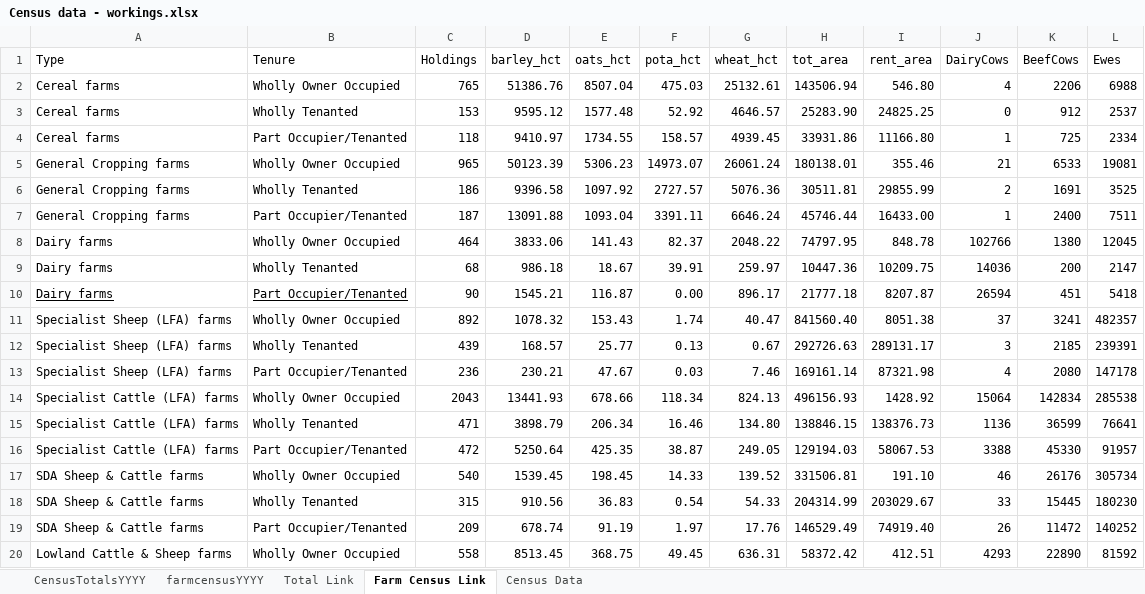
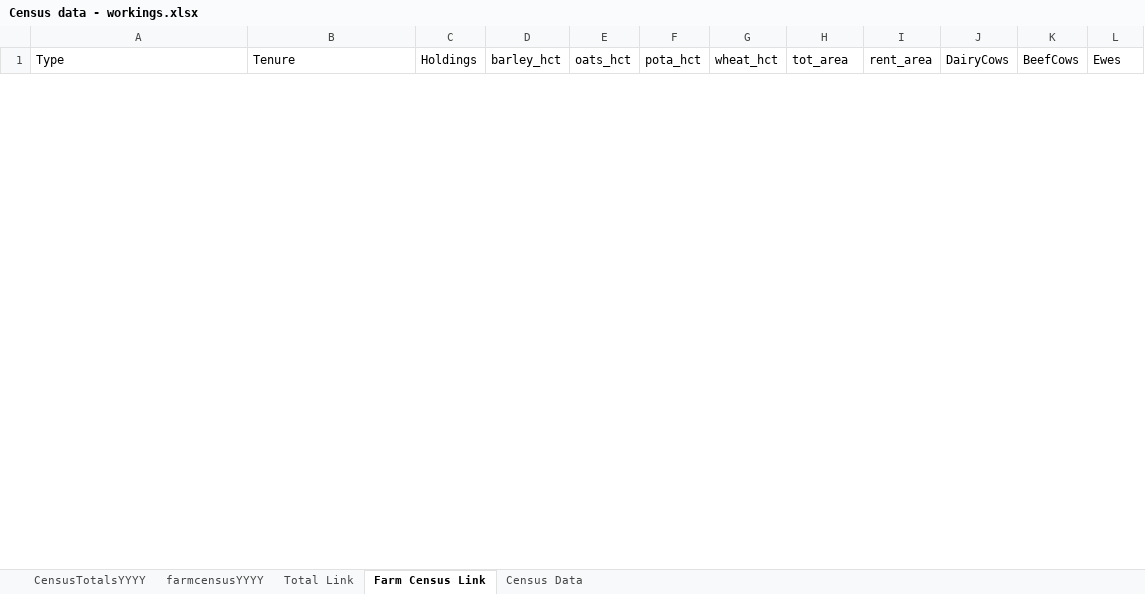
Before and after one commit to DataScienceScotland/FBS_R_Weighting, an Excel workbook: Census data - workings.xlsx, sheet Farm Census Link, drawn as a sheet; only a part is shown; values as stored, in another font and other column widths than the file's, no borders; removed rows and columns are numbered as before the commit, all else as after; the diff covers the shown part only; the diff names each change by its address in the sheet, - before the commit and + after, or states it on an @@ line.

```diff
--- a/Census data - workings.xlsx (sheet Farm Census Link)
+++ b/Census data - workings.xlsx (sheet Farm Census Link)
-row 2: Cereal farms | Wholly Owner Occupied | 765 | 51386.76 | 8507.04 | 475.03 | 25132.61 | 143506.94 | 546.80 | 4 | 2206 | 6988
-row 3: Cereal farms | Wholly Tenanted | 153 | 9595.12 | 1577.48 | 52.92 | 4646.57 | 25283.90 | 24825.25 | 0 | 912 | 2537
-row 4: Cereal farms | Part Occupier/Tenanted | 118 | 9410.97 | 1734.55 | 158.57 | 4939.45 | 33931.86 | 11166.80 | 1 | 725 | 2334
-row 5: General Cropping farms | Wholly Owner Occupied | 965 | 50123.39 | 5306.23 | 14973.07 | 26061.24 | 180138.01 | 355.46 | 21 | 6533 | 19081
-row 6: General Cropping farms | Wholly Tenanted | 186 | 9396.58 | 1097.92 | 2727.57 | 5076.36 | 30511.81 | 29855.99 | 2 | 1691 | 3525
-row 7: General Cropping farms | Part Occupier/Tenanted | 187 | 13091.88 | 1093.04 | 3391.11 | 6646.24 | 45746.44 | 16433.00 | 1 | 2400 | 7511
-row 8: Dairy farms | Wholly Owner Occupied | 464 | 3833.06 | 141.43 | 82.37 | 2048.22 | 74797.95 | 848.78 | 102766 | 1380 | 12045
-row 9: Dairy farms | Wholly Tenanted | 68 | 986.18 | 18.67 | 39.91 | 259.97 | 10447.36 | 10209.75 | 14036 | 200 | 2147
-row 10: Dairy farms | Part Occupier/Tenanted | 90 | 1545.21 | 116.87 | 0.00 | 896.17 | 21777.18 | 8207.87 | 26594 | 451 | 5418
-row 11: Specialist Sheep (LFA) farms | Wholly Owner Occupied | 892 | 1078.32 | 153.43 | 1.74 | 40.47 | 841560.40 | 8051.38 | 37 | 3241 | 482357
-row 12: Specialist Sheep (LFA) farms | Wholly Tenanted | 439 | 168.57 | 25.77 | 0.13 | 0.67 | 292726.63 | 289131.17 | 3 | 2185 | 239391
-row 13: Specialist Sheep (LFA) farms | Part Occupier/Tenanted | 236 | 230.21 | 47.67 | 0.03 | 7.46 | 169161.14 | 87321.98 | 4 | 2080 | 147178
-row 14: Specialist Cattle (LFA) farms | Wholly Owner Occupied | 2043 | 13441.93 | 678.66 | 118.34 | 824.13 | 496156.93 | 1428.92 | 15064 | 142834 | 285538
-row 15: Specialist Cattle (LFA) farms | Wholly Tenanted | 471 | 3898.79 | 206.34 | 16.46 | 134.80 | 138846.15 | 138376.73 | 1136 | 36599 | 76641
-row 16: Specialist Cattle (LFA) farms | Part Occupier/Tenanted | 472 | 5250.64 | 425.35 | 38.87 | 249.05 | 129194.03 | 58067.53 | 3388 | 45330 | 91957
-row 17: SDA Sheep & Cattle farms | Wholly Owner Occupied | 540 | 1539.45 | 198.45 | 14.33 | 139.52 | 331506.81 | 191.10 | 46 | 26176 | 305734
-row 18: SDA Sheep & Cattle farms | Wholly Tenanted | 315 | 910.56 | 36.83 | 0.54 | 54.33 | 204314.99 | 203029.67 | 33 | 15445 | 180230
-row 19: SDA Sheep & Cattle farms | Part Occupier/Tenanted | 209 | 678.74 | 91.19 | 1.97 | 17.76 | 146529.49 | 74919.40 | 26 | 11472 | 140252
-row 20: Lowland Cattle & Sheep farms | Wholly Owner Occupied | 558 | 8513.45 | 368.75 | 49.45 | 636.31 | 58372.42 | 412.51 | 4293 | 22890 | 81592
```
Also changed, not shown: 24 added rows and 5 removed rows elsewhere in this sheet, sheet Census Data, sheet farmcensusYYYY, sheet CensusTotalsYYYY, sheet Total Link, 1 other file.
